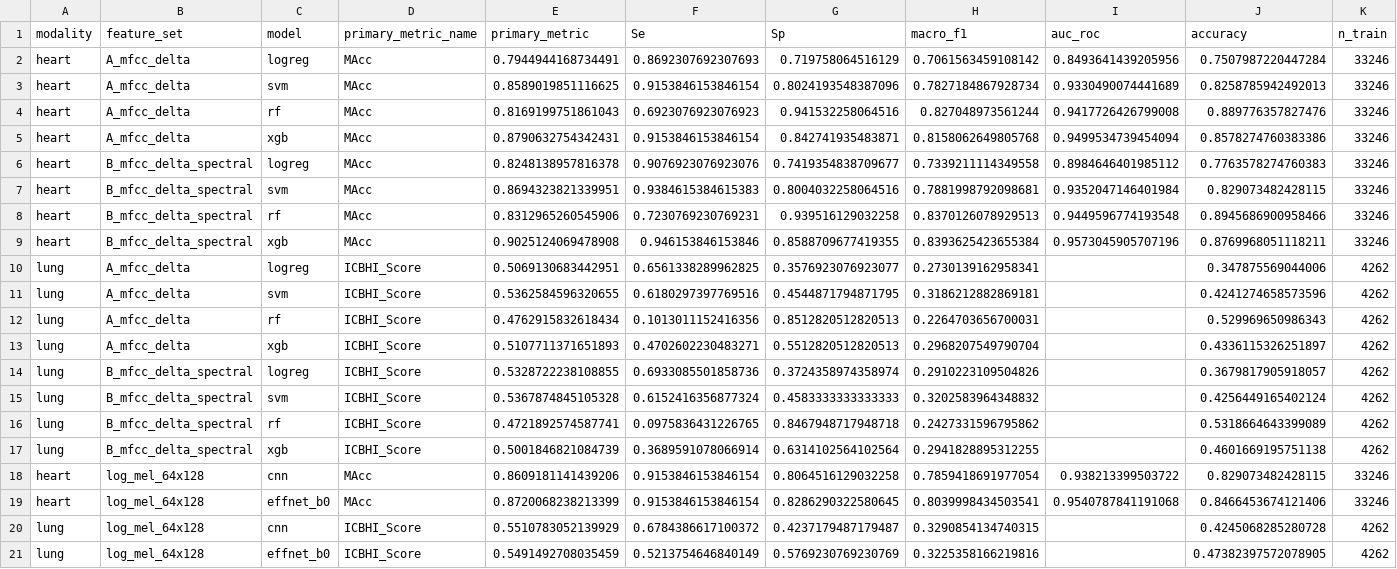
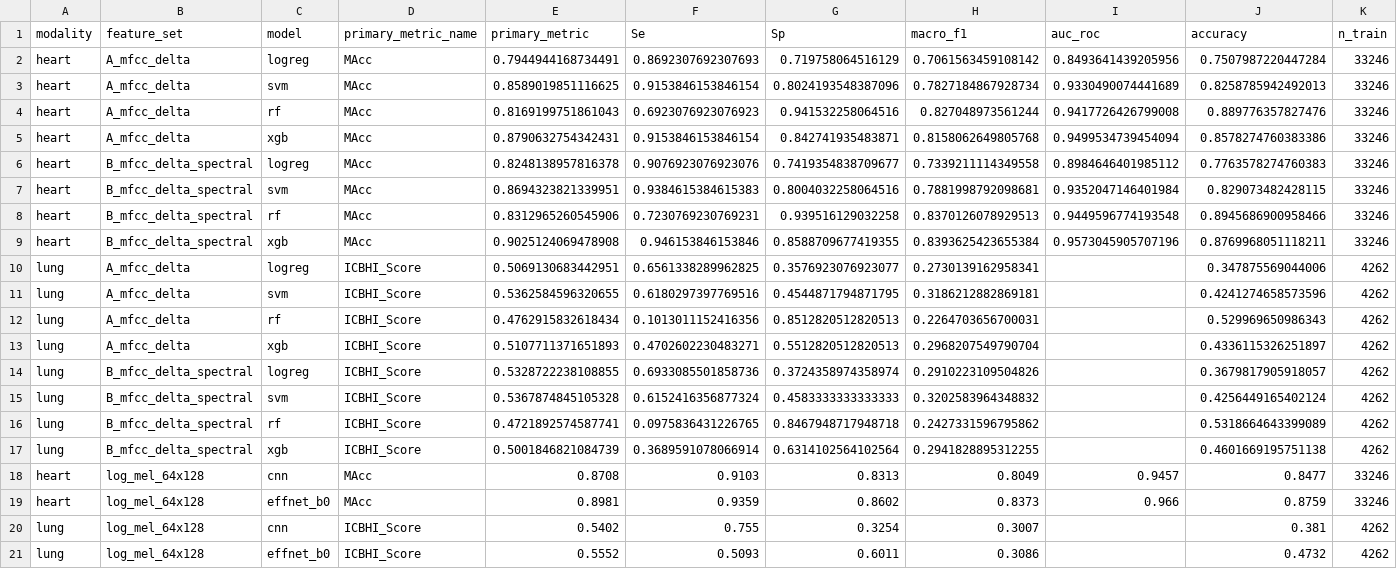
Before and after one commit to bigpurota/cardiorespiratory-sound-diagnosis, a CSV file: results/tables/unified_comparison.csv, drawn as a sheet; only a part is shown; the diff names each change by its address in the sheet, - before the commit and + after, or states it on an @@ line.

```diff
--- a/results/tables/unified_comparison.csv
+++ b/results/tables/unified_comparison.csv
-E18 (primary_metric): 0.8609181141439206
+E18 (primary_metric): 0.8708
-F18 (Se): 0.9153846153846154
+F18 (Se): 0.9103
-G18 (Sp): 0.8064516129032258
+G18 (Sp): 0.8313
-H18 (macro_f1): 0.7859418691977054
+H18 (macro_f1): 0.8049
-I18 (auc_roc): 0.938213399503722
+I18 (auc_roc): 0.9457
-J18 (accuracy): 0.829073482428115
+J18 (accuracy): 0.8477
-E19 (primary_metric): 0.8720068238213399
+E19 (primary_metric): 0.8981
-F19 (Se): 0.9153846153846154
+F19 (Se): 0.9359
-G19 (Sp): 0.8286290322580645
+G19 (Sp): 0.8602
-H19 (macro_f1): 0.8039998434503541
+H19 (macro_f1): 0.8373
-I19 (auc_roc): 0.9540787841191068
+I19 (auc_roc): 0.966
-J19 (accuracy): 0.8466453674121406
+J19 (accuracy): 0.8759
-E20 (primary_metric): 0.5510783052139929
+E20 (primary_metric): 0.5402
-F20 (Se): 0.6784386617100372
+F20 (Se): 0.755
-G20 (Sp): 0.4237179487179487
+G20 (Sp): 0.3254
-H20 (macro_f1): 0.3290854134740315
+H20 (macro_f1): 0.3007
-J20 (accuracy): 0.4245068285280728
+J20 (accuracy): 0.381
-E21 (primary_metric): 0.5491492708035459
+E21 (primary_metric): 0.5552
-F21 (Se): 0.5213754646840149
+F21 (Se): 0.5093
-G21 (Sp): 0.5769230769230769
+G21 (Sp): 0.6011
-H21 (macro_f1): 0.3225358166219816
+H21 (macro_f1): 0.3086
-J21 (accuracy): 0.47382397572078905
+J21 (accuracy): 0.4732
```
Also changed, not shown: results/tables/volumetrics_cnn.csv, 12 other files.
